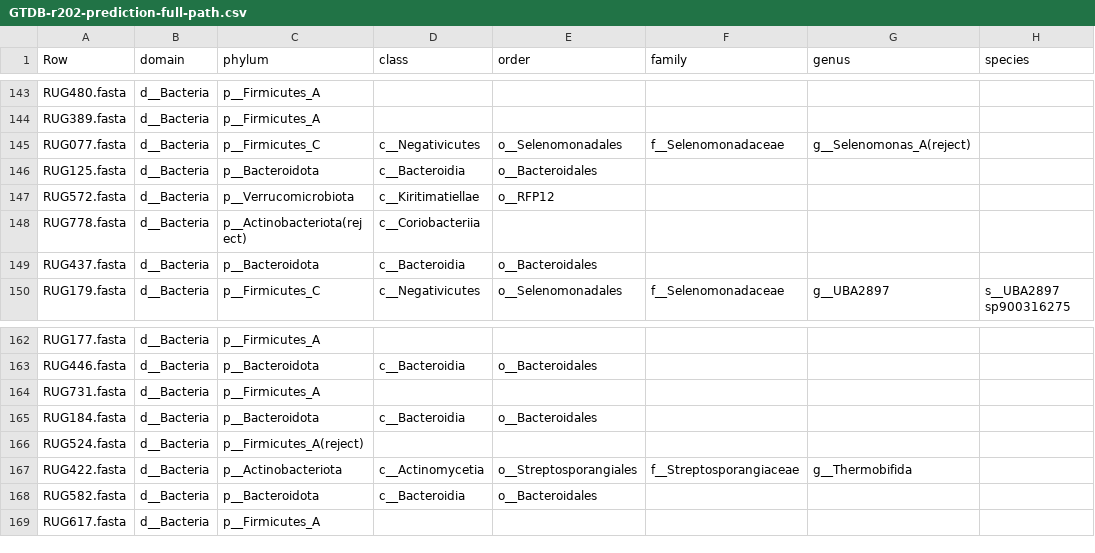
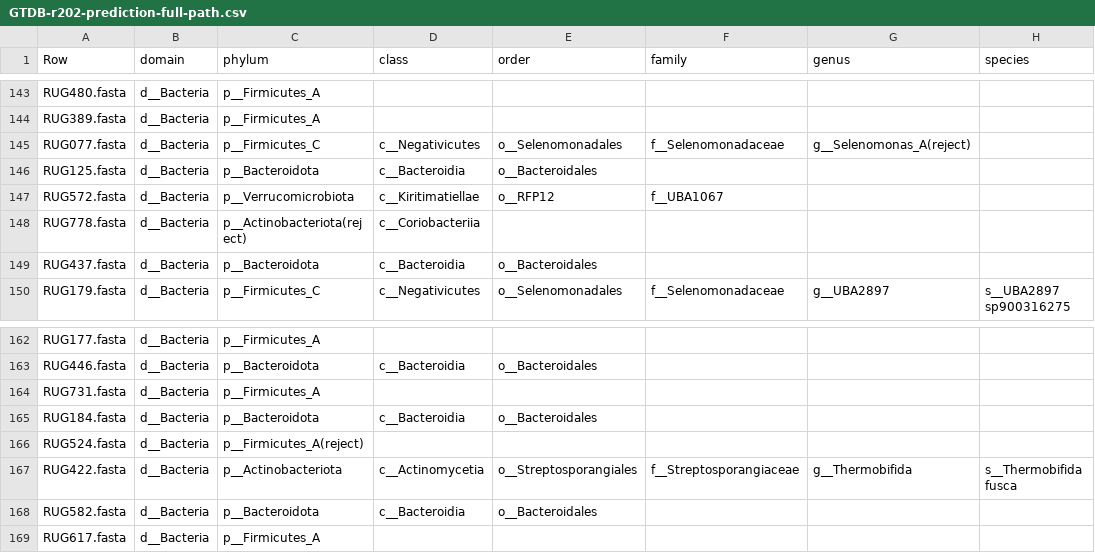
Before and after one commit to wxli0/MT-MAG, a CSV file: outputs-GTDB-r202/GTDB-r202-prediction-full-path.csv, drawn as a sheet; only a part is shown, gaps mark what is left out.

Commit message:
updated outputs

```diff
--- a/outputs-GTDB-r202/GTDB-r202-prediction-full-path.csv
+++ b/outputs-GTDB-r202/GTDB-r202-prediction-full-path.csv
@@ -146,3 +146,3 @@ RUG077.fasta,d__Bacteria,p__Firmicutes_C,c__Negativicutes,o__Selenomonadales,f__
 RUG125.fasta,d__Bacteria,p__Bacteroidota,c__Bacteroidia,o__Bacteroidales,,,
-RUG572.fasta,d__Bacteria,p__Verrucomicrobiota,c__Kiritimatiellae,o__RFP12,,,
+RUG572.fasta,d__Bacteria,p__Verrucomicrobiota,c__Kiritimatiellae,o__RFP12,f__UBA1067,,
 RUG778.fasta,d__Bacteria,p__Actinobacteriota(reject),c__Coriobacteriia,,,,
@@ -166,3 +166,3 @@ RUG184.fasta,d__Bacteria,p__Bacteroidota,c__Bacteroidia,o__Bacteroidales,,,
 RUG524.fasta,d__Bacteria,p__Firmicutes_A(reject),,,,,
-RUG422.fasta,d__Bacteria,p__Actinobacteriota,c__Actinomycetia,o__Streptosporangiales,f__Streptosporangiaceae,g__Thermobifida,
+RUG422.fasta,d__Bacteria,p__Actinobacteriota,c__Actinomycetia,o__Streptosporangiales,f__Streptosporangiaceae,g__Thermobifida,s__Thermobifida fusca
 RUG582.fasta,d__Bacteria,p__Bacteroidota,c__Bacteroidia,o__Bacteroidales,,,
```
Also changed, not shown: 8 other files.
